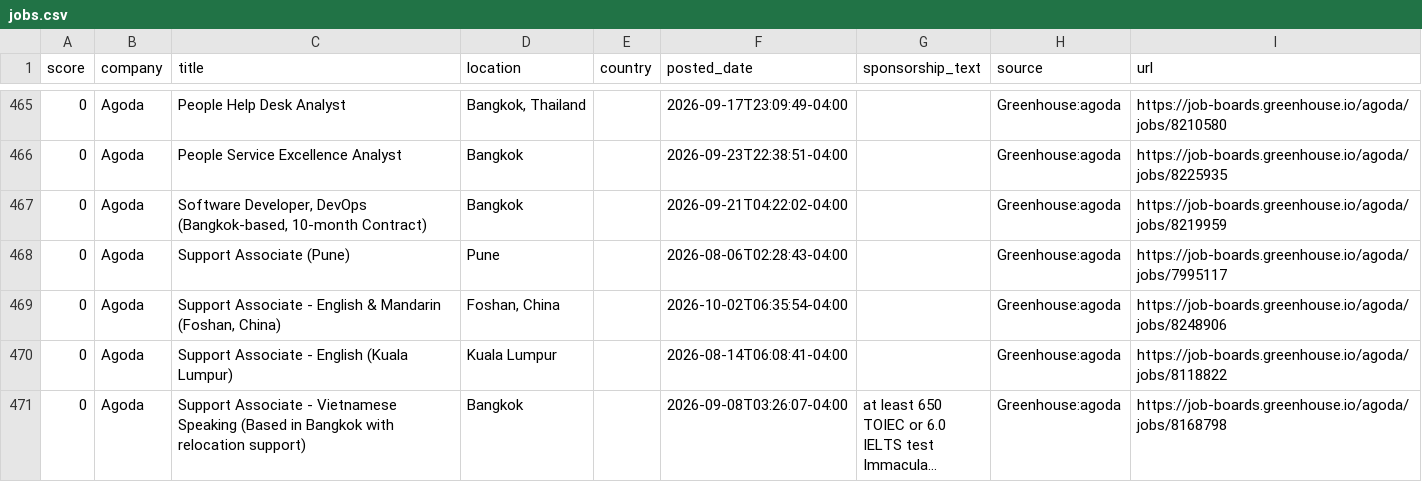
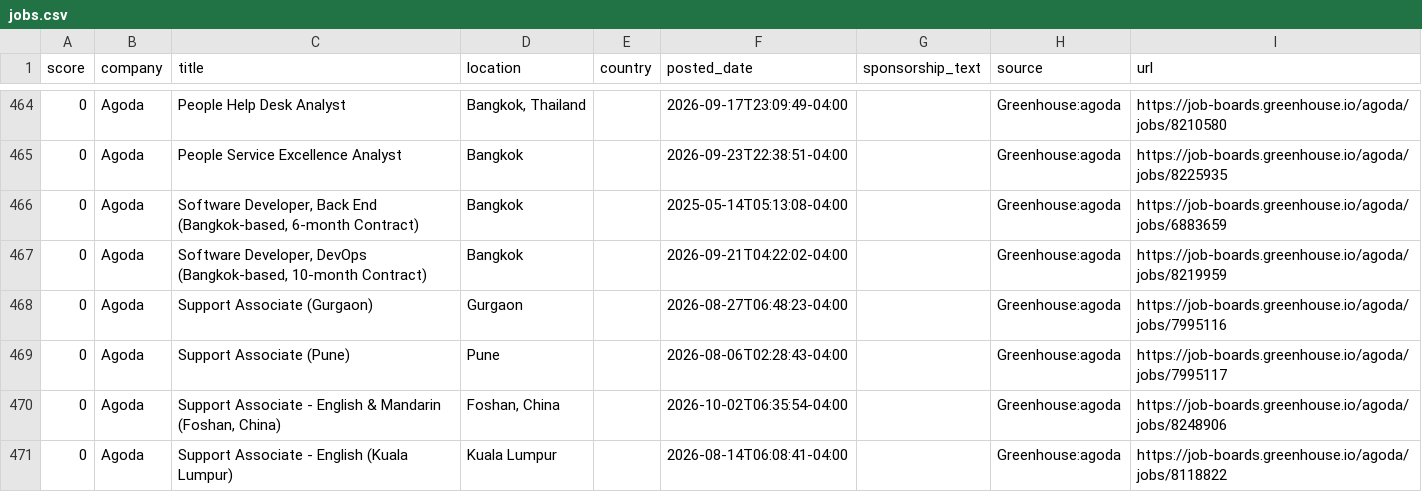
Before and after one commit to jzikim/global-internship-hunter, a CSV file: data/jobs.csv, drawn as a sheet; only a part is shown, gaps mark what is left out; the shorter side is filled out with more unchanged rows; long unchanged cells end in …; the diff covers the shown part only; the diff names each change by its address in the sheet, - before the commit and + after, or states it on an @@ line.

```diff
--- a/data/jobs.csv
+++ b/data/jobs.csv
+row 466: 0 | Agoda | Software Developer, Back End (Bangkok-based, 6-month Contract) | Bangkok |  | 2025-05-14T05:13:08-04:00 |  | Greenhouse:agoda | https://job-boards.greenhouse.io/agoda/jobs/6883659
+row 468: 0 | Agoda | Support Associate (Gurgaon) | Gurgaon |  | 2026-08-27T06:48:23-04:00 |  | Greenhouse:agoda | https://job-boards.greenhouse.io/agoda/jobs/7995116
```
Also changed, not shown: 9 added rows, 7 removed rows and 4 edited cells elsewhere in this file, data/new_target_jobs.csv, data/target_jobs.csv, 10 other files.
